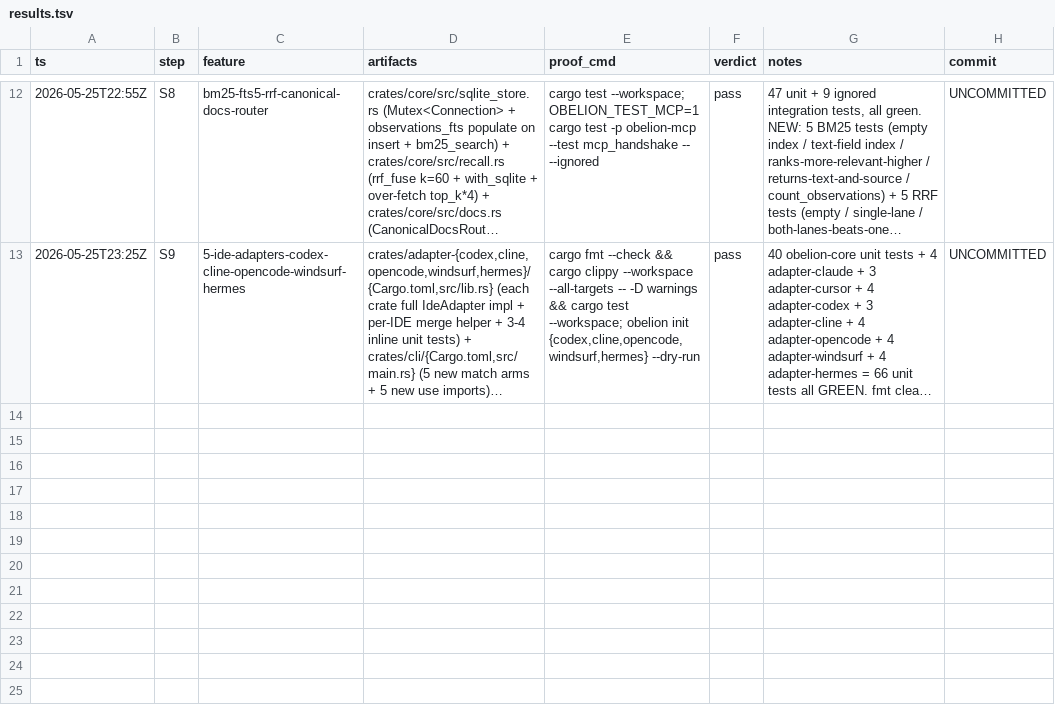
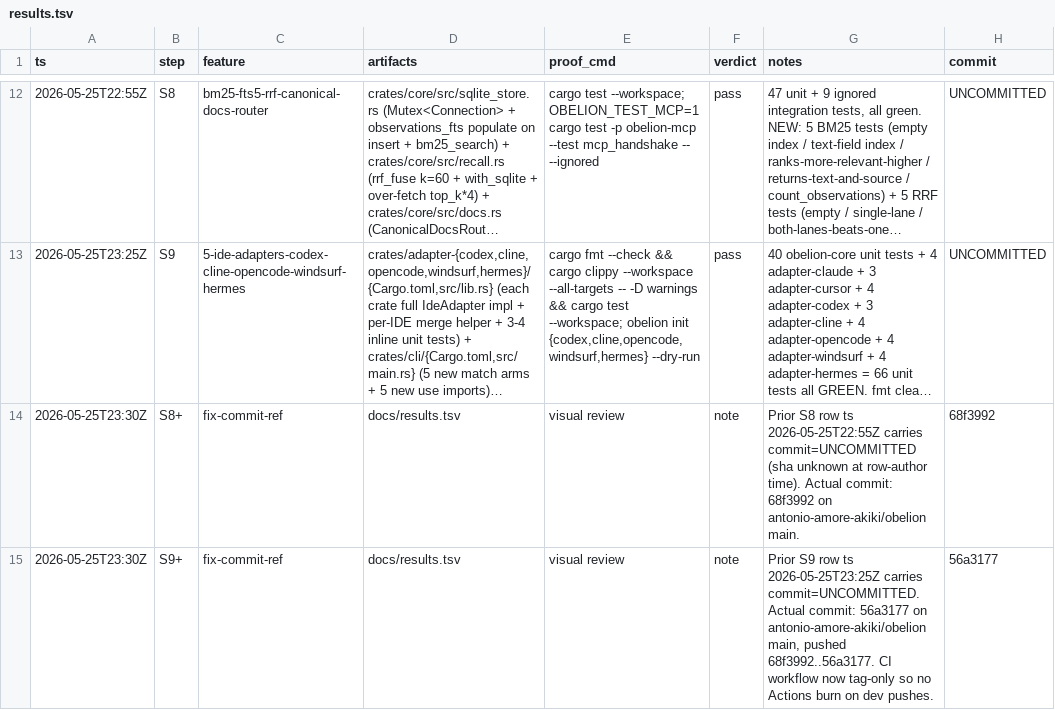
Before and after one commit to antonio-amore-akiki/amore, a TSV file: docs/results.tsv, drawn as a sheet; only a part is shown, gaps mark what is left out; long unchanged cells end in …; the diff names each change by its address in the sheet, - before the commit and + after, or states it on an @@ line.

```diff
--- a/docs/results.tsv
+++ b/docs/results.tsv
+row 14: 2026-05-25T23:30Z | S8+ | fix-commit-ref | docs/results.tsv | visual review | note | Prior S8 row ts 2026-05-25T22:55Z carries commit=UNCOMMITTED (sha unknown at row-author time). Actual commit: 68f3992 on antonio-amore-akiki/obelion main. | 68f3992
+row 15: 2026-05-25T23:30Z | S9+ | fix-commit-ref | docs/results.tsv | visual review | note | Prior S9 row ts 2026-05-25T23:25Z carries commit=UNCOMMITTED. Actual commit: 56a3177 on antonio-amore-akiki/obelion main, pushed 68f3992..56a3177. CI workflow now tag-only so no Actions burn on dev pushes. | 56a3177
```
